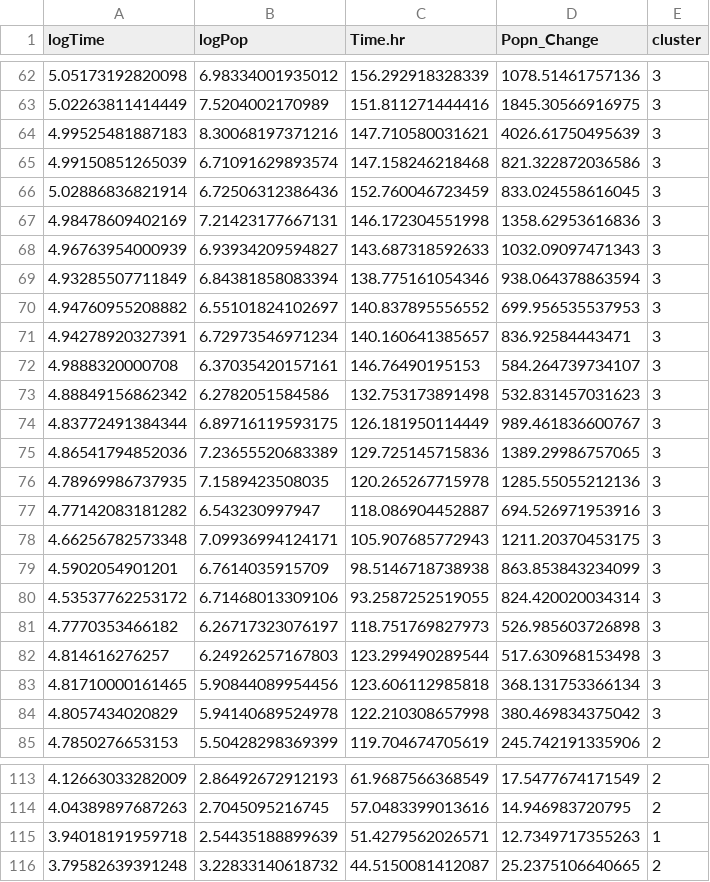
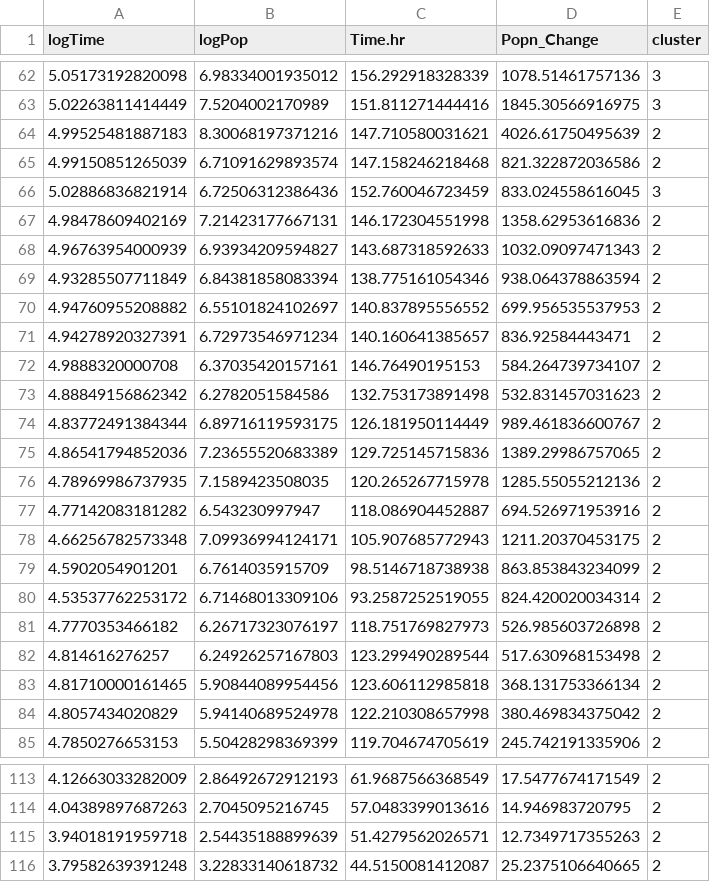
Before and after one commit to ph-u/CMEE_ph-u, a CSV file: MiniProject/data/Log_data.csv, drawn as a sheet; only a part is shown, gaps mark what is left out; the diff covers the shown part only.

```diff
--- a/MiniProject/data/Log_data.csv
+++ b/MiniProject/data/Log_data.csv
@@ -63,23 +63,23 @@ logTime,logPop,Time.hr,Popn_Change,cluster
 5.02263811414449,7.5204002170989,151.811271444416,1845.30566916975,3
-4.99525481887183,8.30068197371216,147.710580031621,4026.61750495639,3
-4.99150851265039,6.71091629893574,147.158246218468,821.322872036586,3
+4.99525481887183,8.30068197371216,147.710580031621,4026.61750495639,2
+4.99150851265039,6.71091629893574,147.158246218468,821.322872036586,2
 5.02886836821914,6.72506312386436,152.760046723459,833.024558616045,3
-4.98478609402169,7.21423177667131,146.172304551998,1358.62953616836,3
-4.96763954000939,6.93934209594827,143.687318592633,1032.09097471343,3
-4.93285507711849,6.84381858083394,138.775161054346,938.064378863594,3
-4.94760955208882,6.55101824102697,140.837895556552,699.956535537953,3
-4.94278920327391,6.72973546971234,140.160641385657,836.92584443471,3
-4.9888320000708,6.37035420157161,146.76490195153,584.264739734107,3
-4.88849156862342,6.2782051584586,132.753173891498,532.831457031623,3
-4.83772491384344,6.89716119593175,126.181950114449,989.461836600767,3
-4.86541794852036,7.23655520683389,129.725145715836,1389.29986757065,3
-4.78969986737935,7.1589423508035,120.265267715978,1285.55055212136,3
-4.77142083181282,6.543230997947,118.086904452887,694.526971953916,3
-4.66256782573348,7.09936994124171,105.907685772943,1211.20370453175,3
-4.5902054901201,6.7614035915709,98.5146718738938,863.853843234099,3
-4.53537762253172,6.71468013309106,93.2587252519055,824.420020034314,3
-4.7770353466182,6.26717323076197,118.751769827973,526.985603726898,3
-4.814616276257,6.24926257167803,123.299490289544,517.630968153498,3
-4.81710000161465,5.90844089954456,123.606112985818,368.131753366134,3
-4.8057434020829,5.94140689524978,122.210308657998,380.469834375042,3
+4.98478609402169,7.21423177667131,146.172304551998,1358.62953616836,2
+4.96763954000939,6.93934209594827,143.687318592633,1032.09097471343,2
+4.93285507711849,6.84381858083394,138.775161054346,938.064378863594,2
+4.94760955208882,6.55101824102697,140.837895556552,699.956535537953,2
+4.94278920327391,6.72973546971234,140.160641385657,836.92584443471,2
+4.9888320000708,6.37035420157161,146.76490195153,584.264739734107,2
+4.88849156862342,6.2782051584586,132.753173891498,532.831457031623,2
+4.83772491384344,6.89716119593175,126.181950114449,989.461836600767,2
+4.86541794852036,7.23655520683389,129.725145715836,1389.29986757065,2
+4.78969986737935,7.1589423508035,120.265267715978,1285.55055212136,2
+4.77142083181282,6.543230997947,118.086904452887,694.526971953916,2
+4.66256782573348,7.09936994124171,105.907685772943,1211.20370453175,2
+4.5902054901201,6.7614035915709,98.5146718738938,863.853843234099,2
+4.53537762253172,6.71468013309106,93.2587252519055,824.420020034314,2
+4.7770353466182,6.26717323076197,118.751769827973,526.985603726898,2
+4.814616276257,6.24926257167803,123.299490289544,517.630968153498,2
+4.81710000161465,5.90844089954456,123.606112985818,368.131753366134,2
+4.8057434020829,5.94140689524978,122.210308657998,380.469834375042,2
 4.7850276653153,5.50428298369399,119.704674705619,245.742191335906,2
@@ -114,3 +114,3 @@ logTime,logPop,Time.hr,Popn_Change,cluster
 4.04389897687263,2.7045095216745,57.0483399013616,14.946983720795,2
-3.94018191959718,2.54435188899639,51.4279562026571,12.7349717355263,1
+3.94018191959718,2.54435188899639,51.4279562026571,12.7349717355263,2
 3.79582639391248,3.22833140618732,44.5150081412087,25.2375106640665,2
```
Also changed, not shown: 20 edited cells elsewhere in this file, 13 other files.
